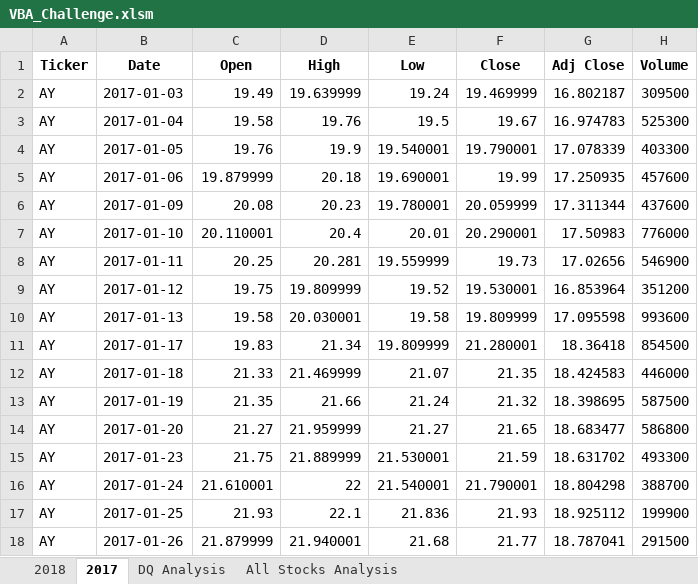
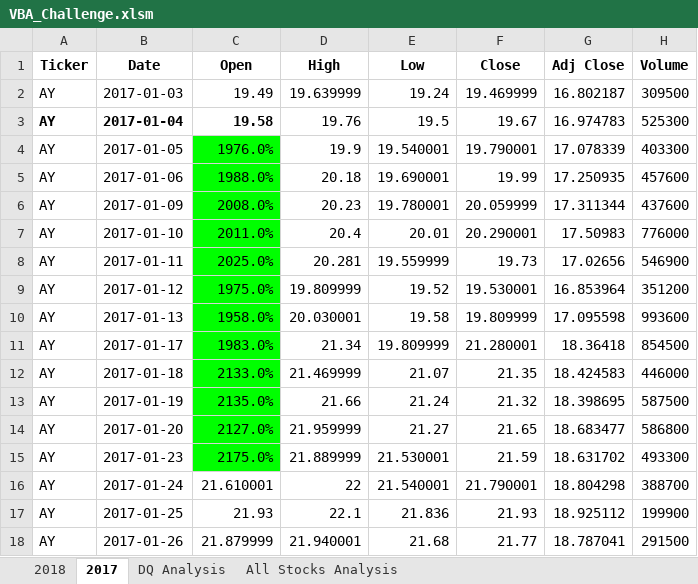
Before and after one commit to clondon0792/Stock-Analysis, an Excel workbook: VBA_Challenge.xlsm, sheet 2017, drawn as a sheet; only a part is shown; values as stored, in another font and other column widths than the file's, no borders; the diff names each change by its address in the sheet, - before the commit and + after, or states it on an @@ line.

```diff
--- a/VBA_Challenge.xlsm (sheet 2017)
+++ b/VBA_Challenge.xlsm (sheet 2017)
-A3:C3 bold: off
+A3:C3 bold: on
-C4 (Open): 19.76
+C4 (Open): 1976.0%
-C4:C15 fill: none
+C4:C15 fill: #00FF00
-C5 (Open): 19.879999
+C5 (Open): 1988.0%
-C6 (Open): 20.08
+C6 (Open): 2008.0%
-C7 (Open): 20.110001
+C7 (Open): 2011.0%
-C8 (Open): 20.25
+C8 (Open): 2025.0%
-C9 (Open): 19.75
+C9 (Open): 1975.0%
-C10 (Open): 19.58
+C10 (Open): 1958.0%
-C11 (Open): 19.83
+C11 (Open): 1983.0%
-C12 (Open): 21.33
+C12 (Open): 2133.0%
-C13 (Open): 21.35
+C13 (Open): 2135.0%
-C14 (Open): 21.27
+C14 (Open): 2127.0%
-C15 (Open): 21.75
+C15 (Open): 2175.0%
```
Also changed, not shown: sheet 2018, sheet All Stocks Analysis, charts or pictures.
